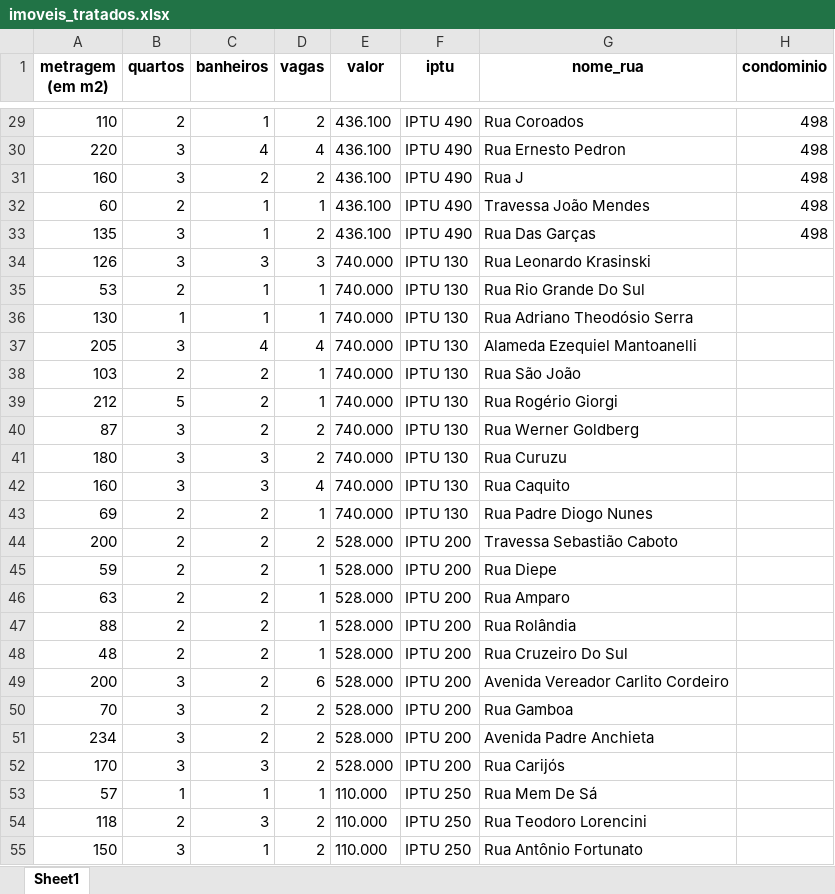
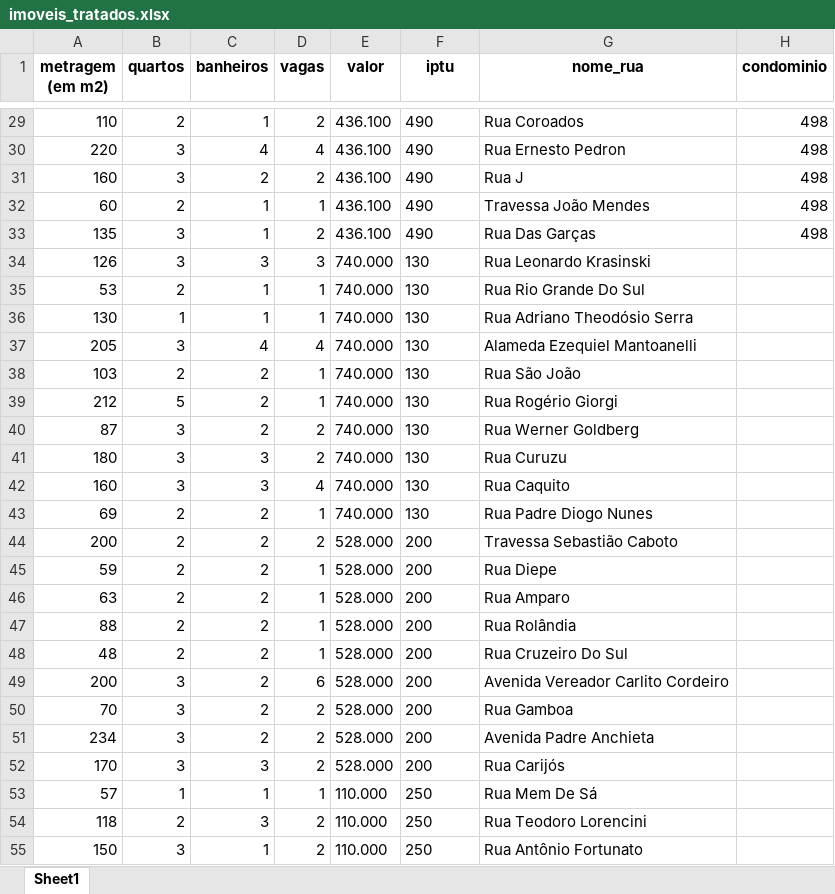
Before and after one commit to NicoliFelip/WebScraping---Viva-Real, an Excel workbook: imoveis_tratados.xlsx, sheet Sheet1, drawn as a sheet; only a part is shown, gaps mark what is left out; values as stored, in another font and other column widths than the file's, no borders; the diff covers the shown part only; the diff names each change by its address in the sheet, - before the commit and + after, or states it on an @@ line.

```diff
--- a/imoveis_tratados.xlsx (sheet Sheet1)
+++ b/imoveis_tratados.xlsx (sheet Sheet1)
-F29:F33 (iptu): IPTU 490
+F29:F33 (iptu): 490
-F34:F43 (iptu): IPTU 130
+F34:F43 (iptu): 130
-F44:F52 (iptu): IPTU 200
+F44:F52 (iptu): 200
-F53:F55 (iptu): IPTU 250
+F53:F55 (iptu): 250
```
Also changed, not shown: 34 edited cells elsewhere in this sheet, 1 other file.
